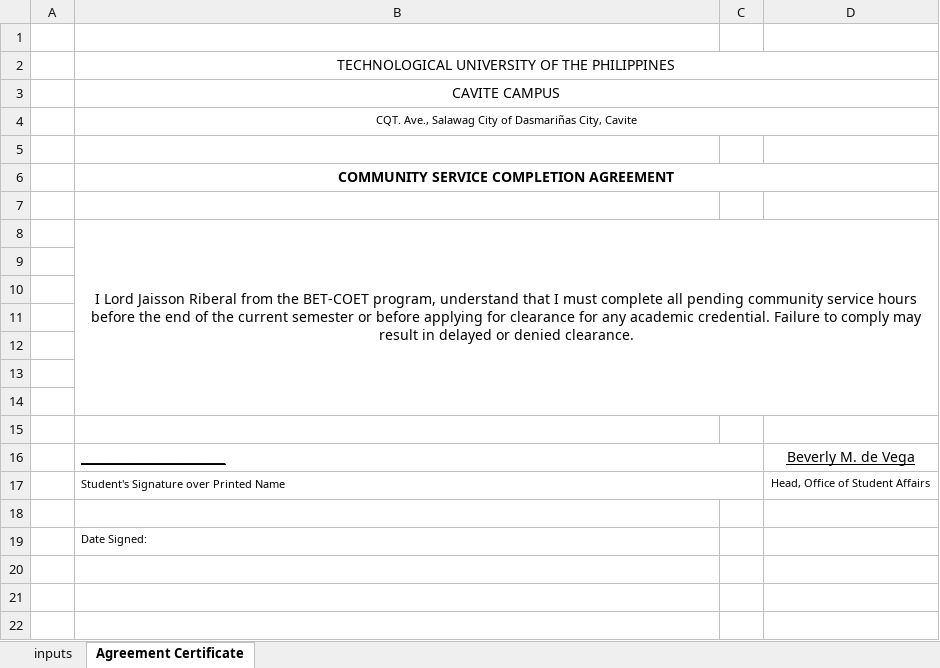
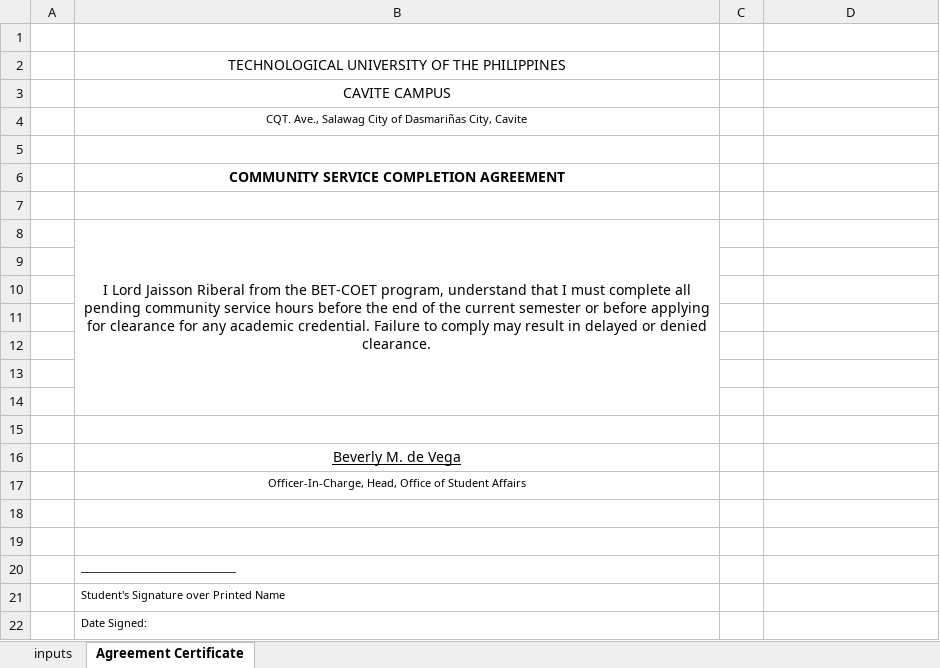
Before and after one commit to nekyohiji/thesis_osa, an Excel workbook: myapp/cert_templates/Agreement_Certificate.xlsx, sheet Agreement Certificate, drawn as a sheet; values as stored, in another font and other column widths than the file's, no borders; charts and pictures not drawn; removed rows and columns are numbered as before the commit, all else as after; the diff names each change by its address in the sheet, - before the commit and + after, or states it on an @@ line.

Commit message:
final adjust label cert

```diff
--- a/myapp/cert_templates/Agreement_Certificate.xlsx (sheet Agreement Certificate)
+++ b/myapp/cert_templates/Agreement_Certificate.xlsx (sheet Agreement Certificate)
-B2:D2 merged
-B3:D3 merged
-B4:D4 merged
-B6:D6 merged
-B8:D14 merged
+B8:B14 merged
-row 16:  | ________________________ |  | Beverly M. de Vega
-row 17:  | Student's Signature over Printed Name |  | Head, Office of Student Affairs
+row 16:  | Beverly M. de Vega
+row 17:  | Officer-In-Charge, Head, Office of Student Affairs
+row 19: (empty)
+row 20:  | _______________________________
+row 21:  | Student's Signature over Printed Name
```
Also changed, not shown: sheet inputs, myapp/cert_templates/Completion_Certificate.xlsx, 2 other files.
